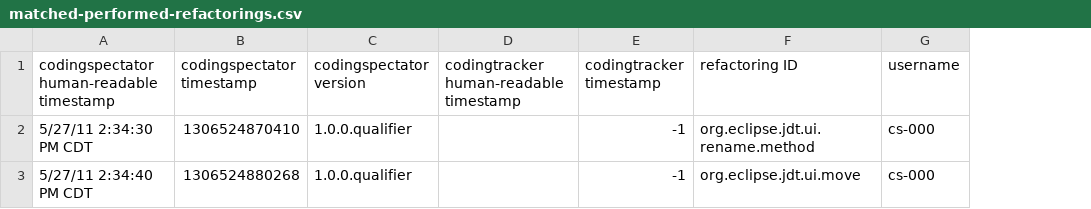
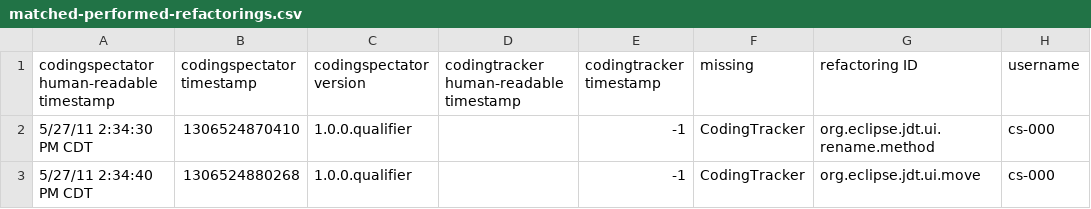
Before and after one commit to vazexqi/CodingSpectator, a CSV file: plug-ins/common/edu.illinois.codingspectator.logstocsv.tests/resources/01/expected-output/matched-performed-refactorings.csv, drawn as a sheet; only a part is shown; the diff names each change by its address in the sheet, - before the commit and + after, or states it on an @@ line.

Commit message:
Added a column to mark the data collector missing the data.
This commit belongs to issue #343.

```diff
--- a/plug-ins/common/edu.illinois.codingspectator.logstocsv.tests/resources/01/expected-output/matched-performed-refactorings.csv
+++ b/plug-ins/common/edu.illinois.codingspectator.logstocsv.tests/resources/01/expected-output/matched-performed-refactorings.csv
+column F (missing), rows 2-3: CodingTracker | CodingTracker
```
Also changed, not shown: plug-ins/common/edu.illinois.codingspectator.logstocsv.tests/resources/02/expected-output/matched-performed-refactorings.csv, plug-ins/common/edu.illinois.codingspectator.logstocsv.tests/resources/03/expected-output/matched-performed-refactorings.csv, 3 other files.
